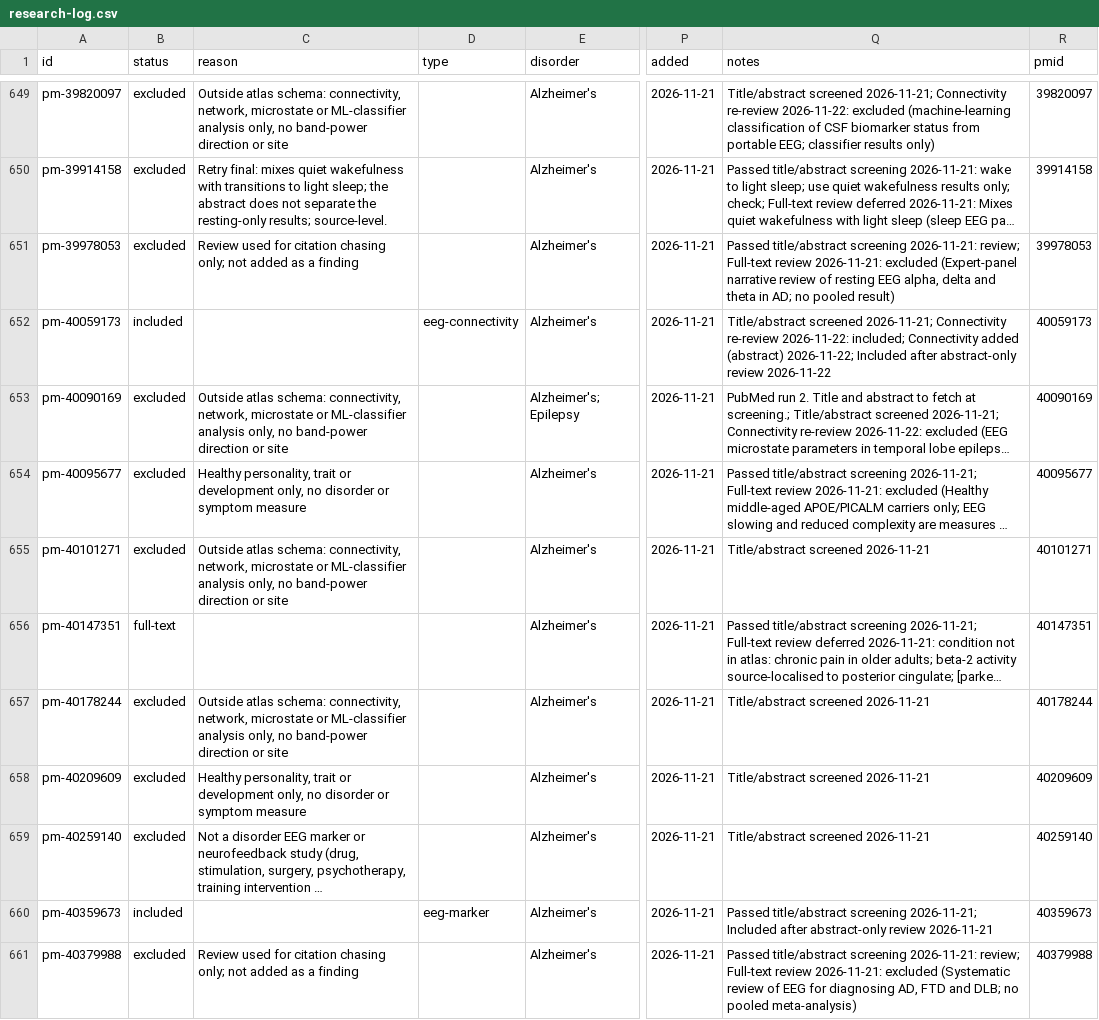
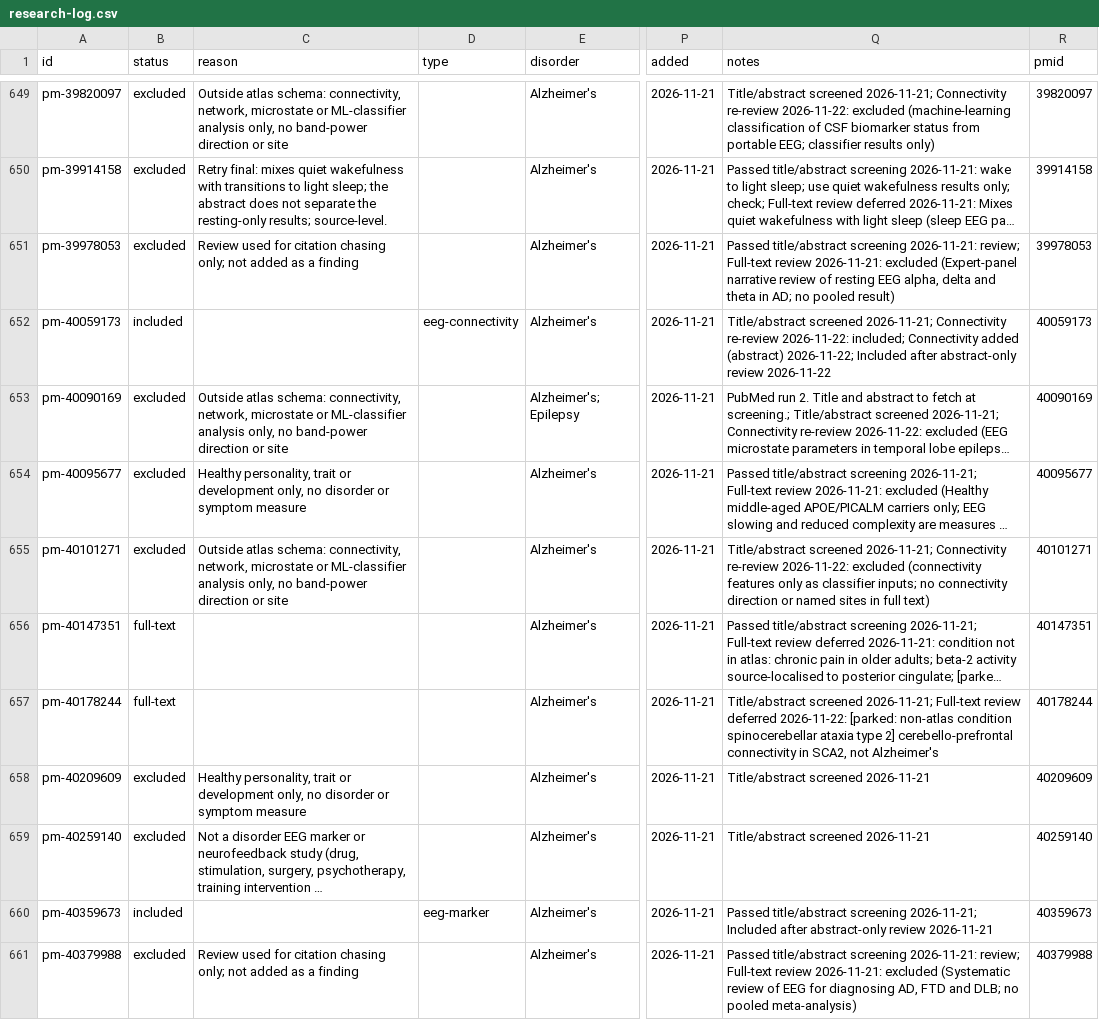
Before and after one commit to farrokh143/eeg-disorder-atlas, a CSV file: data/research-log.csv, drawn as a sheet; only a part is shown, gaps mark what is left out; long unchanged cells end in …; the diff covers the shown part only; the diff names each change by its address in the sheet, - before the commit and + after, or states it on an @@ line.

```diff
--- a/data/research-log.csv
+++ b/data/research-log.csv
-Q655 (notes): Title/abstract screened 2026-11-21
+Q655 (notes): Title/abstract screened 2026-11-21; Connectivity re-review 2026-11-22: excluded (connectivity features only as classifier inputs; no connectivity direction or named sites in full text)
-B657 (status): excluded
+B657 (status): full-text
-C657 (reason): Outside atlas schema: connectivity, network, microstate or ML-classifier analysis only, no band-power direction or site
+C657 (reason): (empty)
-Q657 (notes): Title/abstract screened 2026-11-21
+Q657 (notes): Title/abstract screened 2026-11-21; Full-text review deferred 2026-11-22: [parked: non-atlas condition spinocerebellar ataxia type 2] cerebello-prefrontal connectivity in SCA2, not Alzheimer's
```
Also changed, not shown: 30 edited cells elsewhere in this file, 4 other files.
